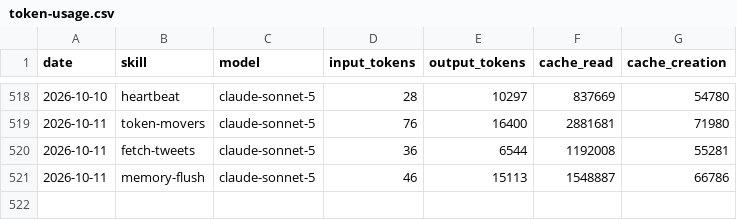
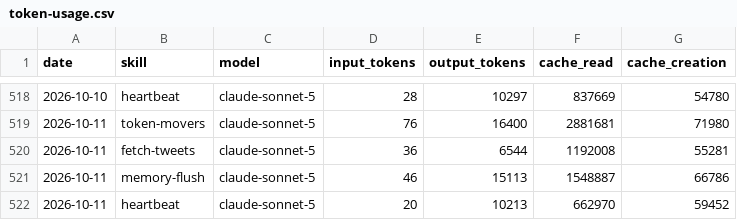
Before and after one commit to MiroShark/miroshark-aeon, a CSV file: memory/token-usage.csv, drawn as a sheet; only a part is shown, gaps mark what is left out; the diff names each change by its address in the sheet, - before the commit and + after, or states it on an @@ line.

Commit message:
chore(heartbeat): auto-commit 2026-10-11

```diff
--- a/memory/token-usage.csv
+++ b/memory/token-usage.csv
+row 522: 2026-10-11 | heartbeat | claude-sonnet-5 | 20 | 10213 | 662970 | 59452
```
Also changed, not shown: 3 other files.
